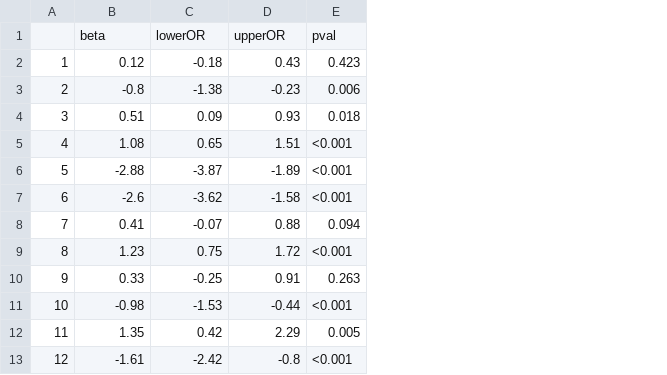
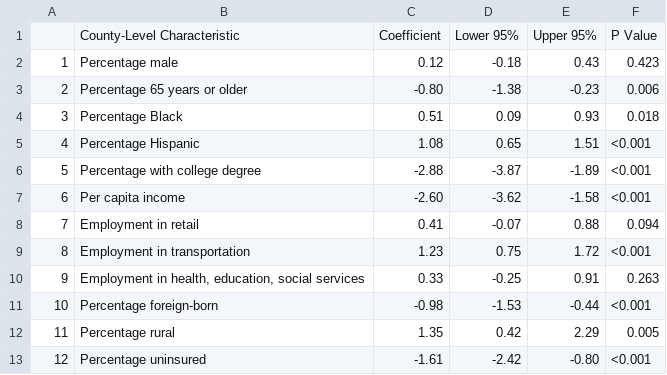
Before and after one commit to nolankav/covid19model, a CSV file: Regression model.csv, drawn as a sheet; removed rows and columns are numbered as before the commit, all else as after; the diff names each change by its address in the sheet, - before the commit and + after, or states it on an @@ line.

Commit message:
Update Regression model.csv

```diff
--- a/Regression model.csv
+++ b/Regression model.csv
+column B, rows 2-13: Percentage male | Percentage 65 years or older | Percentage Black | Percentage Hispanic | Percentage with college degree | Per capita income | Employment in retail | Employment in transportation | Employment in health, education, social services | Percentage foreign-born | Percentage rural | Percentage uninsured
-row 1:  | beta | lowerOR | upperOR | pval
+row 1:  | County-Level Characteristic | Coefficient | Lower 95% | Upper 95% | P Value
-C3: -0.8
+C3: -0.80
-C7: -2.6
+C7: -2.60
-E13: -0.8
+E13: -0.80
```
